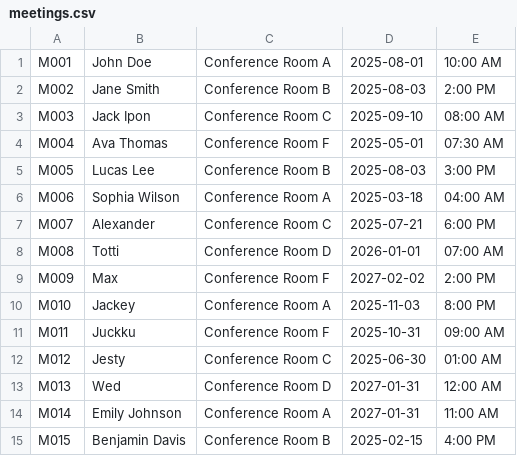
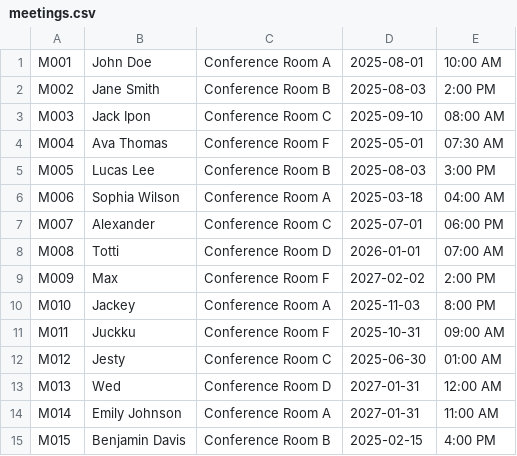
Before and after one commit to Le0pardd/First-job1, a CSV file: meetings.csv, drawn as a sheet.

```diff
--- a/meetings.csv
+++ b/meetings.csv
@@ -6,3 +6,3 @@ M005,Lucas Lee,Conference Room B,2025-08-03,3:00 PM
 M006,Sophia Wilson,Conference Room A,2025-03-18,04:00 AM
-M007,Alexander,Conference Room C,2025-07-21,6:00 PM
+M007,Alexander,Conference Room C,2025-07-01,06:00 PM
 M008,Totti,Conference Room D,2026-01-01,07:00 AM
```
Also changed, not shown: 5 other files.
